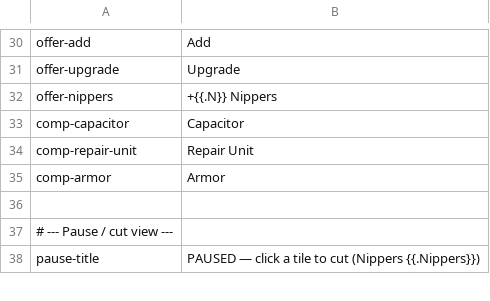
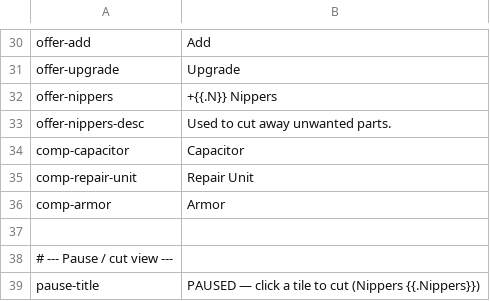
Before and after one commit to noppikinatta/ebitenginegamejam2026, a CSV file: lang/csv/english.csv, drawn as a sheet; only a part is shown, gaps mark what is left out; the diff names each change by its address in the sheet, - before the commit and + after, or states it on an @@ line.

```diff
--- a/lang/csv/english.csv
+++ b/lang/csv/english.csv
+row 33: offer-nippers-desc | Used to cut away unwanted parts.
```
Also changed, not shown: lang/csv/japanese.csv, 2 other files.
